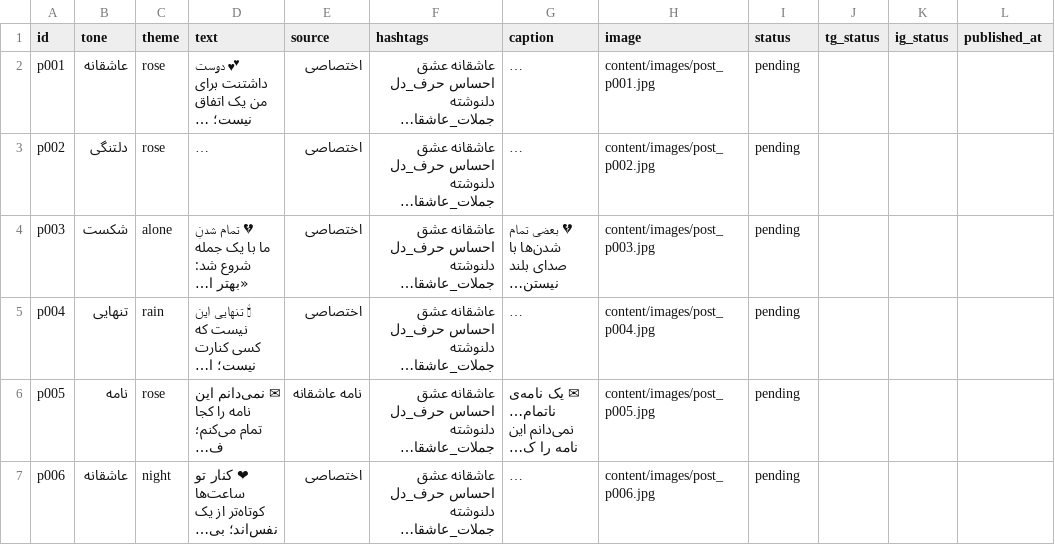
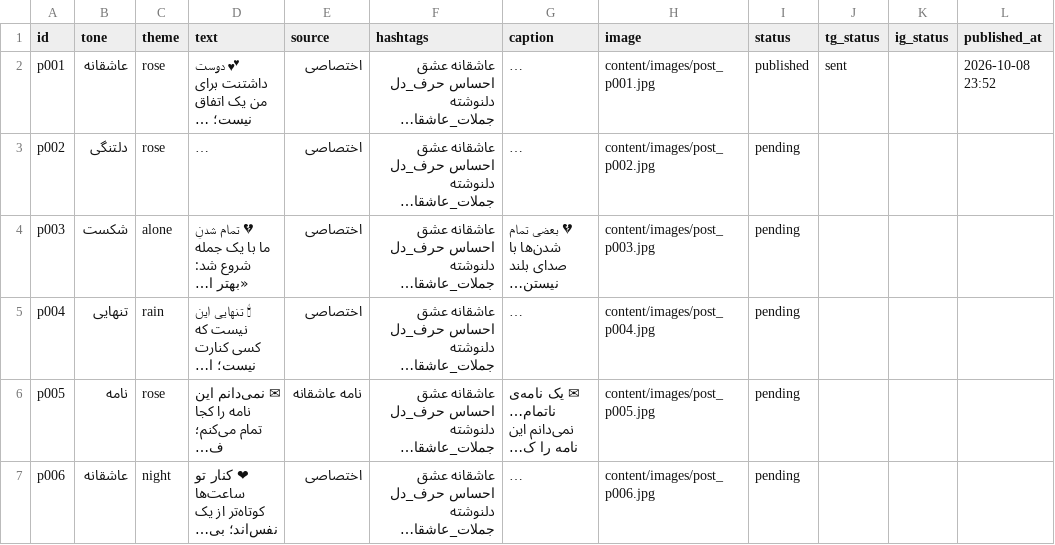
Before and after one commit to lovelife4all/kolbe-ghalb, a CSV file: content/posts.csv, drawn as a sheet; only a part is shown; long unchanged cells end in …; the diff names each change by its address in the sheet, - before the commit and + after, or states it on an @@ line.

Commit message:
علامت‌زدن p001 به عنوان منتشرشده

```diff
--- a/content/posts.csv
+++ b/content/posts.csv
-I2 (status): pending
+I2 (status): published
-J2 (tg_status): (empty)
+J2 (tg_status): sent
-L2 (published_at): (empty)
+L2 (published_at): 2026-10-08 23:52
```
